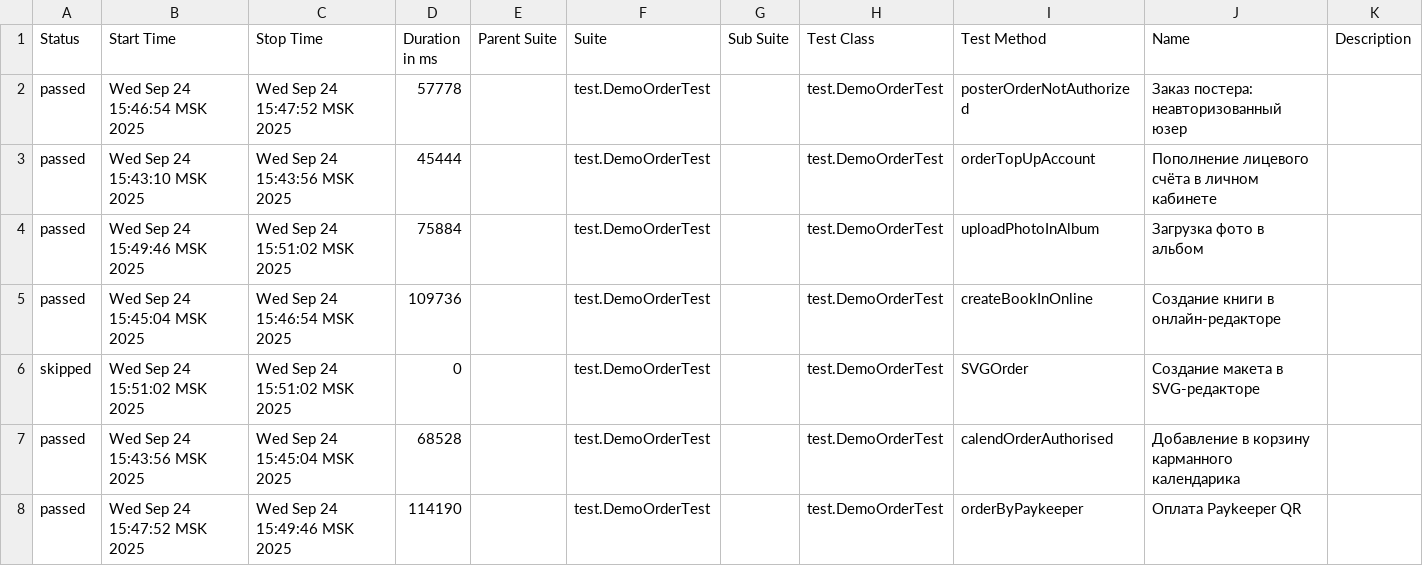
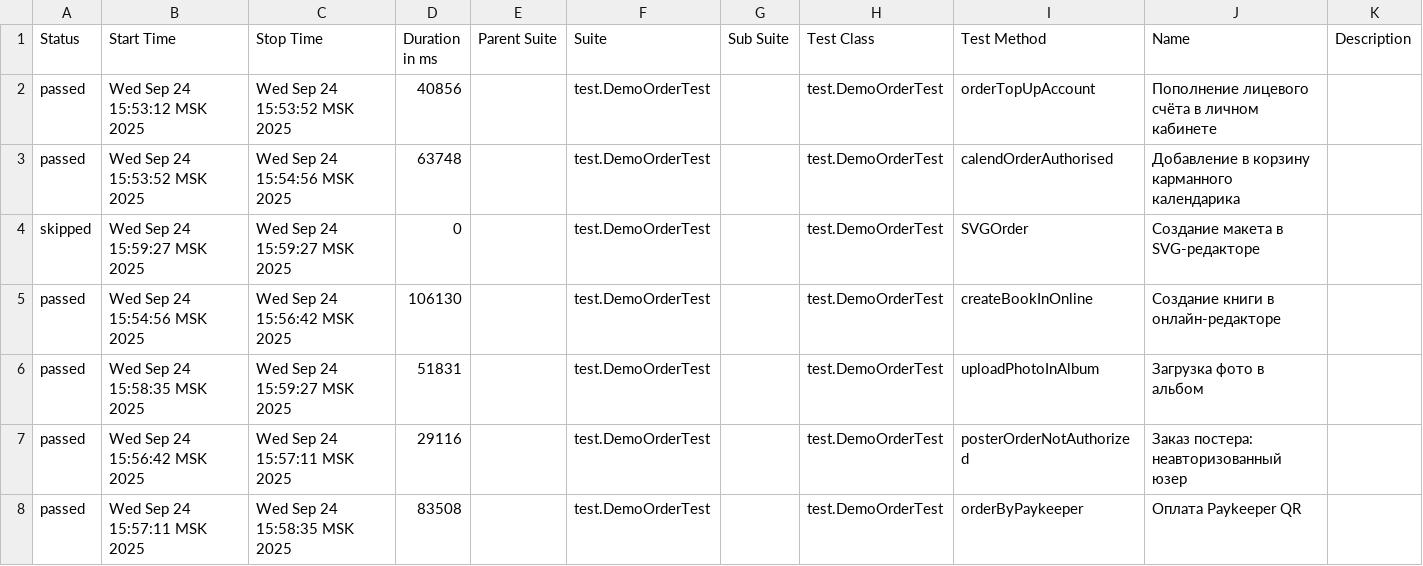
Before and after one commit to polinam-netprint/allure-reports-for-web, a CSV file: web-master/data/suites.csv, drawn as a sheet.

Commit message:
Update report for master

```diff
--- a/web-master/data/suites.csv
+++ b/web-master/data/suites.csv
@@ -1,8 +1,8 @@
 "Status","Start Time","Stop Time","Duration in ms","Parent Suite","Suite","Sub Suite","Test Class","Test Method","Name","Description"
-"passed","Wed Sep 24 15:46:54 MSK 2025","Wed Sep 24 15:47:52 MSK 2025","57778","","test.DemoOrderTest","","test.DemoOrderTest","posterOrderNotAuthorized","Заказ постера: неавторизованный юзер",""
-"passed","Wed Sep 24 15:43:10 MSK 2025","Wed Sep 24 15:43:56 MSK 2025","45444","","test.DemoOrderTest","","test.DemoOrderTest","orderTopUpAccount","Пополнение лицевого счёта в личном кабинете",""
-"passed","Wed Sep 24 15:49:46 MSK 2025","Wed Sep 24 15:51:02 MSK 2025","75884","","test.DemoOrderTest","","test.DemoOrderTest","uploadPhotoInAlbum","Загрузка фото в альбом",""
-"passed","Wed Sep 24 15:45:04 MSK 2025","Wed Sep 24 15:46:54 MSK 2025","109736","","test.DemoOrderTest","","test.DemoOrderTest","createBookInOnline","Создание книги в онлайн-редакторе",""
-"skipped","Wed Sep 24 15:51:02 MSK 2025","Wed Sep 24 15:51:02 MSK 2025","0","","test.DemoOrderTest","","test.DemoOrderTest","SVGOrder","Создание макета в SVG-редакторе",""
-"passed","Wed Sep 24 15:43:56 MSK 2025","Wed Sep 24 15:45:04 MSK 2025","68528","","test.DemoOrderTest","","test.DemoOrderTest","calendOrderAuthorised","Добавление в корзину карманного календарика",""
-"passed","Wed Sep 24 15:47:52 MSK 2025","Wed Sep 24 15:49:46 MSK 2025","114190","","test.DemoOrderTest","","test.DemoOrderTest","orderByPaykeeper","Оплата Paykeeper QR",""
+"passed","Wed Sep 24 15:53:12 MSK 2025","Wed Sep 24 15:53:52 MSK 2025","40856","","test.DemoOrderTest","","test.DemoOrderTest","orderTopUpAccount","Пополнение лицевого счёта в личном кабинете",""
+"passed","Wed Sep 24 15:53:52 MSK 2025","Wed Sep 24 15:54:56 MSK 2025","63748","","test.DemoOrderTest","","test.DemoOrderTest","calendOrderAuthorised","Добавление в корзину карманного календарика",""
+"skipped","Wed Sep 24 15:59:27 MSK 2025","Wed Sep 24 15:59:27 MSK 2025","0","","test.DemoOrderTest","","test.DemoOrderTest","SVGOrder","Создание макета в SVG-редакторе",""
+"passed","Wed Sep 24 15:54:56 MSK 2025","Wed Sep 24 15:56:42 MSK 2025","106130","","test.DemoOrderTest","","test.DemoOrderTest","createBookInOnline","Создание книги в онлайн-редакторе",""
+"passed","Wed Sep 24 15:58:35 MSK 2025","Wed Sep 24 15:59:27 MSK 2025","51831","","test.DemoOrderTest","","test.DemoOrderTest","uploadPhotoInAlbum","Загрузка фото в альбом",""
+"passed","Wed Sep 24 15:56:42 MSK 2025","Wed Sep 24 15:57:11 MSK 2025","29116","","test.DemoOrderTest","","test.DemoOrderTest","posterOrderNotAuthorized","Заказ постера: неавторизованный юзер",""
+"passed","Wed Sep 24 15:57:11 MSK 2025","Wed Sep 24 15:58:35 MSK 2025","83508","","test.DemoOrderTest","","test.DemoOrderTest","orderByPaykeeper","Оплата Paykeeper QR",""
```
Also changed, not shown: 20 other files.
